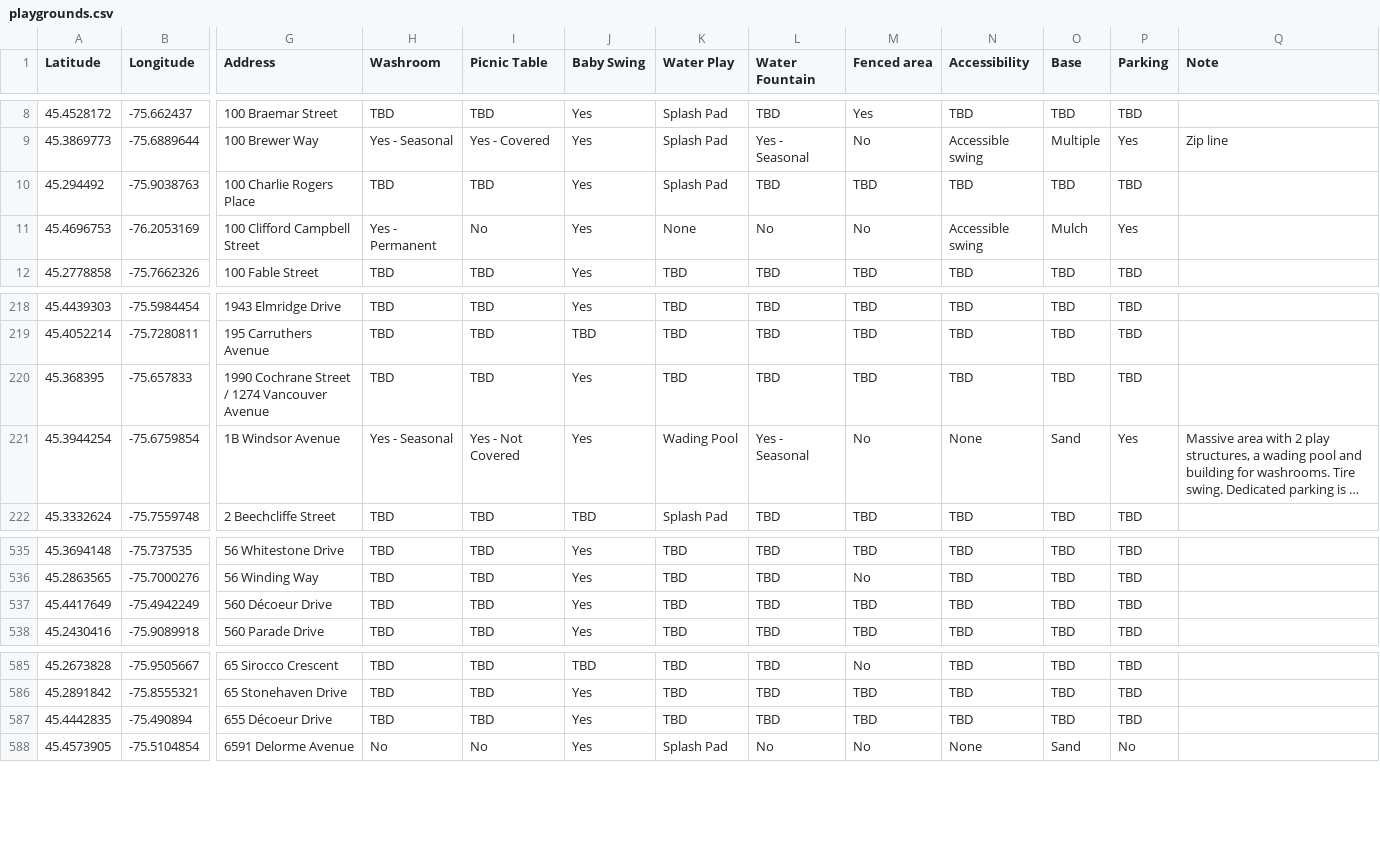
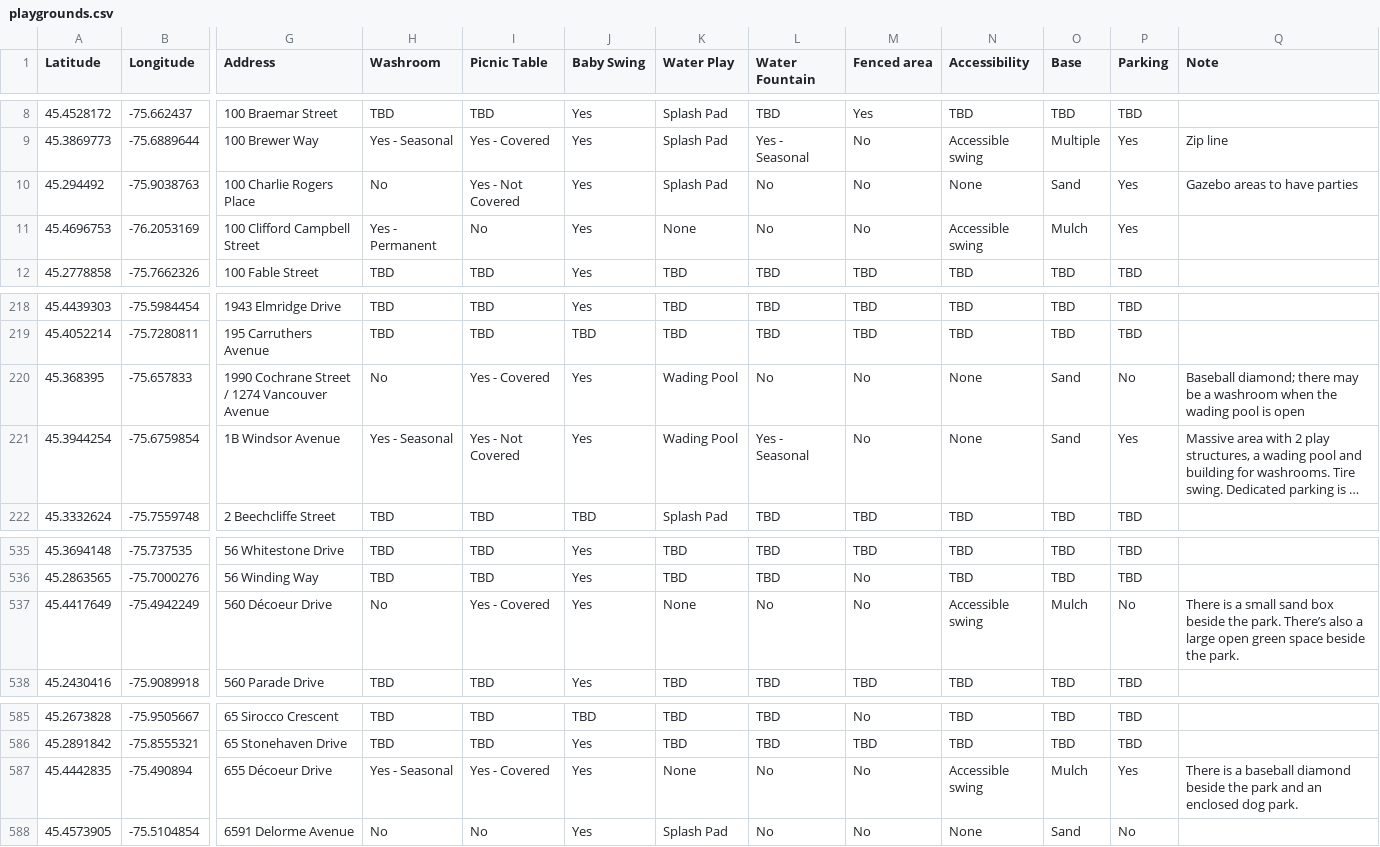
Before and after one commit to claudielarouche/claudielarouche, a CSV file: assets/data/playgrounds.csv, drawn as a sheet; only a part is shown, gaps mark what is left out; long unchanged cells end in …; the diff covers the shown part only; the diff names each change by its address in the sheet, - before the commit and + after, or states it on an @@ line.

Commit message:
Parks data

```diff
--- a/assets/data/playgrounds.csv
+++ b/assets/data/playgrounds.csv
-H10 (Washroom): TBD
+H10 (Washroom): No
-I10 (Picnic Table): TBD
+I10 (Picnic Table): Yes - Not Covered
-L10 (Water Fountain): TBD
+L10 (Water Fountain): No
-M10 (Fenced area): TBD
+M10 (Fenced area): No
-N10 (Accessibility): TBD
+N10 (Accessibility): None
-O10 (Base): TBD
+O10 (Base): Sand
-P10 (Parking): TBD
+P10 (Parking): Yes
-Q10 (Note): (empty)
+Q10 (Note): Gazebo areas to have parties
-H220 (Washroom): TBD
+H220 (Washroom): No
-I220 (Picnic Table): TBD
+I220 (Picnic Table): Yes - Covered
-K220 (Water Play): TBD
+K220 (Water Play): Wading Pool
-L220 (Water Fountain): TBD
+L220 (Water Fountain): No
-M220 (Fenced area): TBD
+M220 (Fenced area): No
-N220 (Accessibility): TBD
+N220 (Accessibility): None
-O220 (Base): TBD
+O220 (Base): Sand
-P220 (Parking): TBD
+P220 (Parking): No
-Q220 (Note): (empty)
+Q220 (Note): Baseball diamond; there may be a washroom when the wading pool is open
-H537 (Washroom): TBD
+H537 (Washroom): No
-I537 (Picnic Table): TBD
+I537 (Picnic Table): Yes - Covered
-K537 (Water Play): TBD
+K537 (Water Play): None
-L537 (Water Fountain): TBD
+L537 (Water Fountain): No
-M537 (Fenced area): TBD
+M537 (Fenced area): No
-N537 (Accessibility): TBD
+N537 (Accessibility): Accessible swing
-O537 (Base): TBD
+O537 (Base): Mulch
-P537 (Parking): TBD
+P537 (Parking): No
-Q537 (Note): (empty)
+Q537 (Note): There is a small sand box beside the park. There’s also a large open green space beside the park.
-H587 (Washroom): TBD
+H587 (Washroom): Yes - Seasonal
-I587 (Picnic Table): TBD
+I587 (Picnic Table): Yes - Covered
-K587 (Water Play): TBD
+K587 (Water Play): None
-L587 (Water Fountain): TBD
+L587 (Water Fountain): No
-M587 (Fenced area): TBD
+M587 (Fenced area): No
-N587 (Accessibility): TBD
+N587 (Accessibility): Accessible swing
-O587 (Base): TBD
+O587 (Base): Mulch
-P587 (Parking): TBD
+P587 (Parking): Yes
-Q587 (Note): (empty)
+Q587 (Note): There is a baseball diamond beside the park and an enclosed dog park.
```
Also changed, not shown: 70 edited cells elsewhere in this file.
